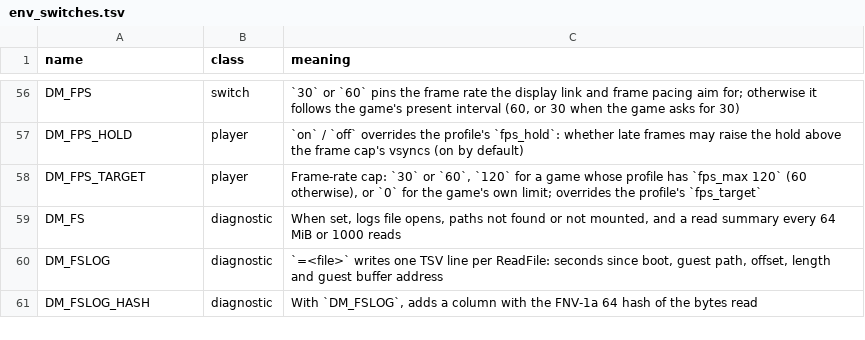
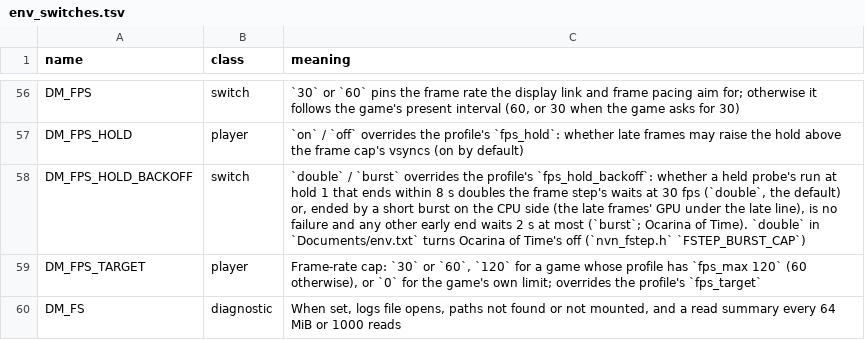
Before and after one commit to kencalx/NX18, a TSV file: docs/env_switches.tsv, drawn as a sheet; only a part is shown, gaps mark what is left out; the shorter side is filled out with more unchanged rows; the diff names each change by its address in the sheet, - before the commit and + after, or states it on an @@ line.

```diff
--- a/docs/env_switches.tsv
+++ b/docs/env_switches.tsv
+row 58: DM_FPS_HOLD_BACKOFF | switch | `double` / `burst` overrides the profile's `fps_hold_backoff`: whether a held probe's run at hold 1 that ends within 8 s doubles the frame step's waits at 30 fps (`double`, the default) or, ended by a short burst on the CPU side (the late frames' GPU under the late line), is no failure and any other early end waits 2 s at most (`burst`; Ocarina of Time). `double` in `Documents/env.txt` turns Ocarina of Time's off (`nvn_fstep.h` `FSTEP_BURST_CAP`)
```
Also changed, not shown: dm/games/0400486024DEC000/game.tsv, 12 other files.
